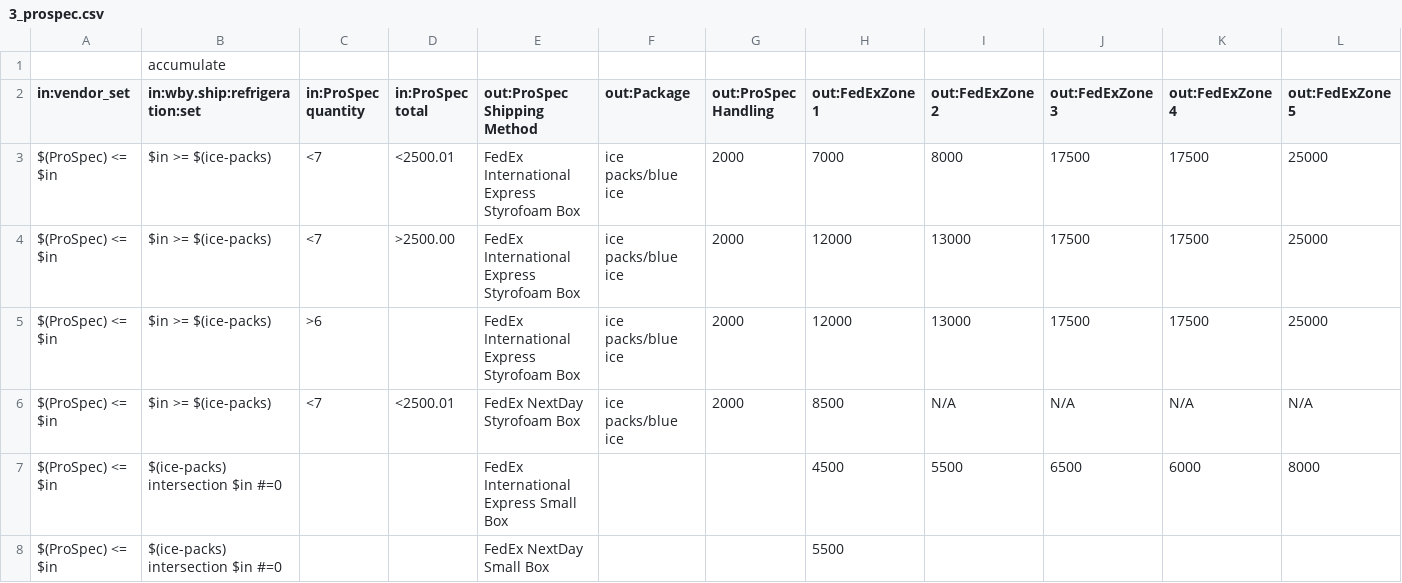
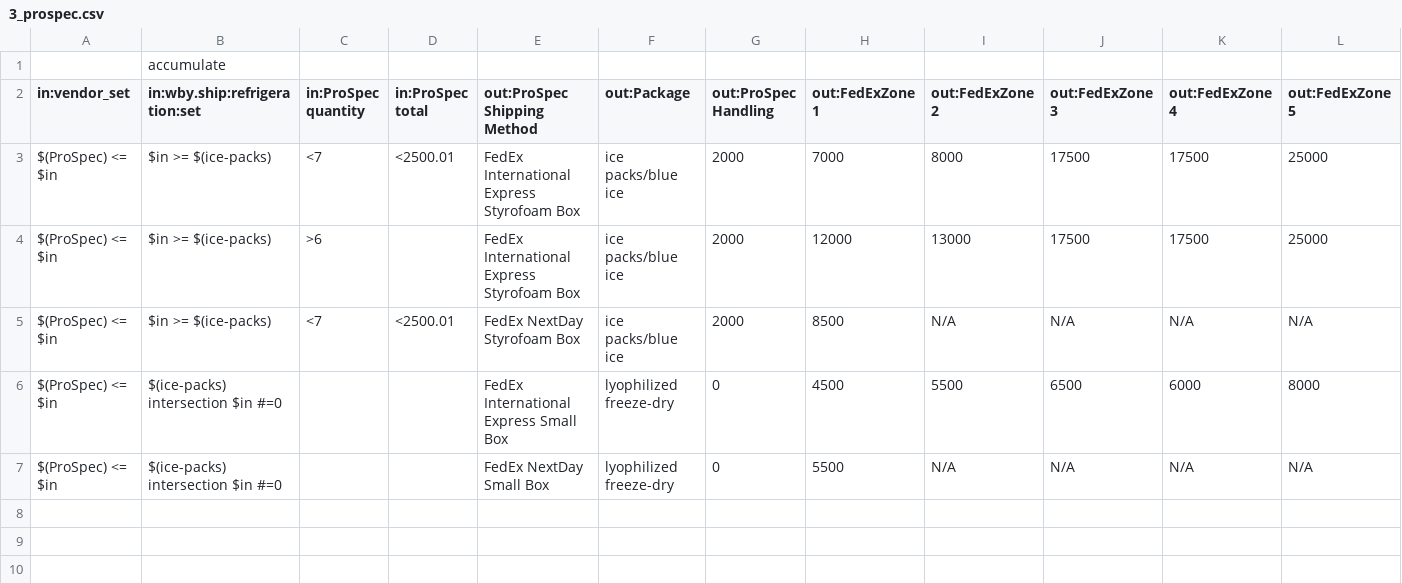
Before and after one commit to kevin-garrity/shipping-chief-products, a CSV file: rufus/carriers/lifemap_science/order/3_prospec.csv, drawn as a sheet.

Commit message:
update rules

```diff
--- a/rufus/carriers/lifemap_science/order/3_prospec.csv
+++ b/rufus/carriers/lifemap_science/order/3_prospec.csv
@@ -3,6 +3,5 @@ in:vendor_set,in:wby.ship:refrigeration:set,in:ProSpec quantity,in:ProSpec total
 $(ProSpec) <=  $in,$in >= $(ice-packs),<7,<2500.01,FedEx International Express Styrofoam Box,ice packs/blue ice,2000,7000,8000,17500,17500,25000
-$(ProSpec) <=  $in,$in >= $(ice-packs),<7,>2500.00,FedEx International Express Styrofoam Box,ice packs/blue ice,2000,12000,13000,17500,17500,25000
 $(ProSpec) <=  $in,$in >= $(ice-packs),>6,,FedEx International Express Styrofoam Box,ice packs/blue ice,2000,12000,13000,17500,17500,25000
 $(ProSpec) <=  $in,$in >= $(ice-packs),<7,<2500.01,FedEx NextDay Styrofoam Box,ice packs/blue ice,2000,8500,N/A,N/A,N/A,N/A
-$(ProSpec) <=  $in,$(ice-packs) intersection $in #=0,,,FedEx International Express Small Box,,,4500,5500,6500,6000,8000
-$(ProSpec) <=  $in,$(ice-packs) intersection $in #=0,,,FedEx NextDay Small Box,,,5500,,,,
+$(ProSpec) <=  $in,$(ice-packs) intersection $in #=0,,,FedEx International Express Small Box,lyophilized freeze-dry,0,4500,5500,6500,6000,8000
+$(ProSpec) <=  $in,$(ice-packs) intersection $in #=0,,,FedEx NextDay Small Box,lyophilized freeze-dry,0,5500,N/A,N/A,N/A,N/A
```
